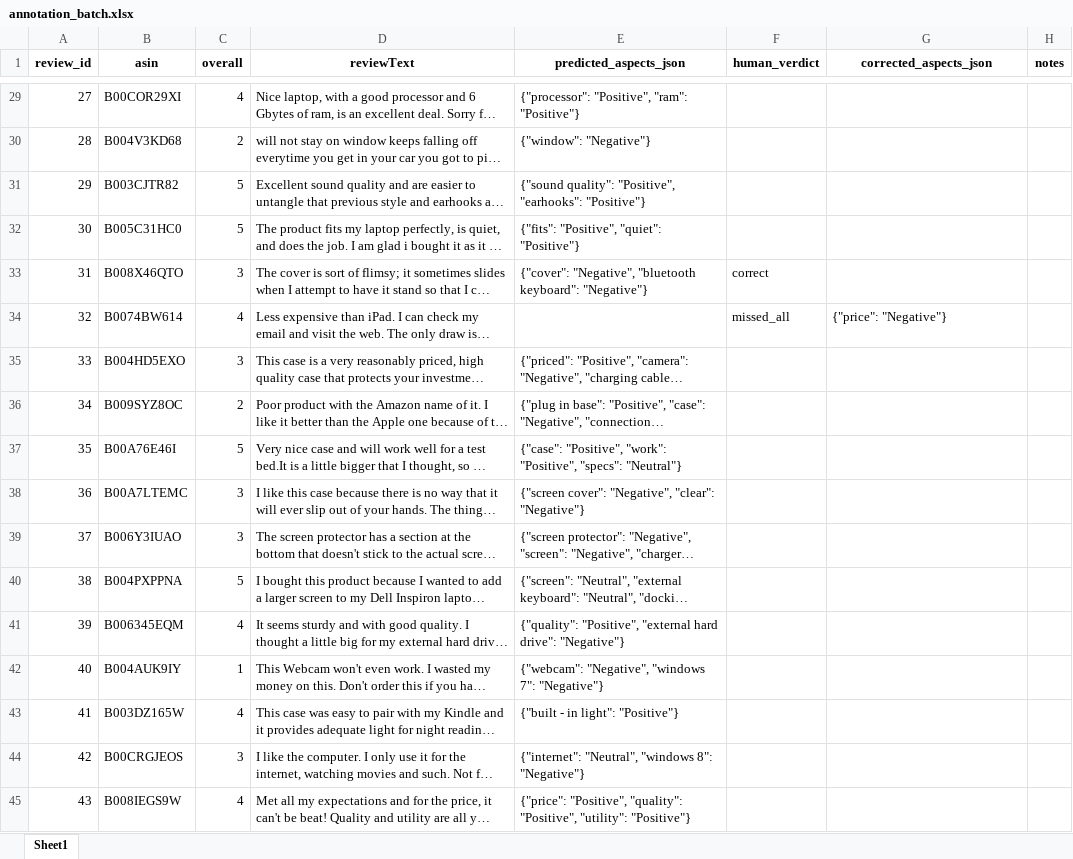
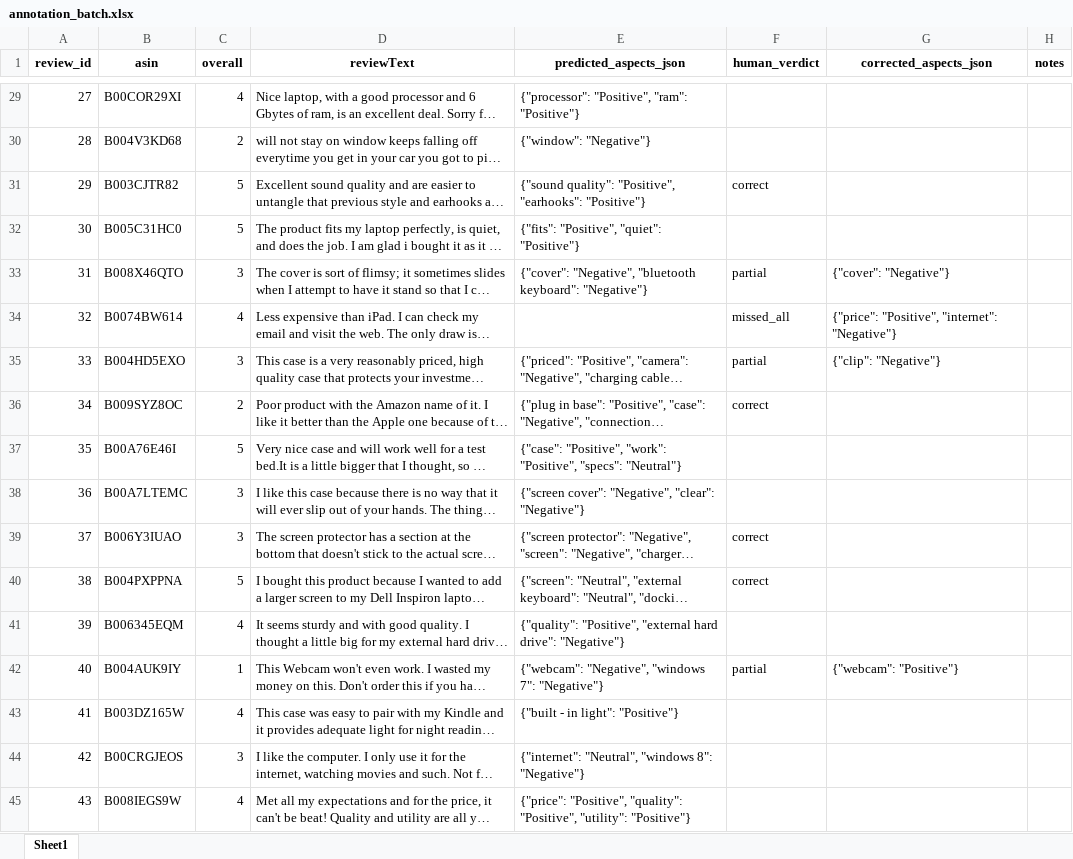
Before and after one commit to 10urok10/amazon-review-absa-insight, an Excel workbook: annotation_batch.xlsx, sheet Sheet1, drawn as a sheet; only a part is shown, gaps mark what is left out; long unchanged cells end in …; values as stored, in another font and other column widths than the file's, no borders; the diff covers the shown part only; the diff names each change by its address in the sheet, - before the commit and + after, or states it on an @@ line.

Commit message:
Gold-standard eval: 100/200 rows annotated, stopped here by decision
The prior 33-row state was discarded and re-annotated from scratch.
100/200 rows are done (76 correct, 13 partial, 10 missed_all, 1 no_aspect);
the user decided not to continue to the full 200 and to use this as the
practical reference instead.

Important caveat baked into the PARTIAL/EXPLORATORY label on this report:
annotate_cli.py annotates lowest-model-confidence-first, so this 100 is
not a random half -- it's systematically the model's hardest cases. The
remaining unannotated 100 are higher-confidence (likely easier), so these
numbers plausibly understate pyabsa's true accuracy on the full stratified
sample, not overstate it.

Aspect extraction: P=0.878, R=0.897, F1=0.887 (95% CI via bootstrap).
Sentiment accuracy given a correctly-extracted aspect: 0.986 -- the
dominant error source is extraction, not polarity classification. Notable
per-star pattern: 3- and 5-star reviews show markedly lower extraction
P/R (~0.69-0.73) than 1/2/4-star (~0.87-0.98).

```diff
--- a/annotation_batch.xlsx (sheet Sheet1)
+++ b/annotation_batch.xlsx (sheet Sheet1)
-F31 (human_verdict): (empty)
+F31 (human_verdict): correct
-F33 (human_verdict): correct
+F33 (human_verdict): partial
-G33 (corrected_aspects_json): (empty)
+G33 (corrected_aspects_json): {"cover": "Negative"}
-G34 (corrected_aspects_json): {"price": "Negative"}
+G34 (corrected_aspects_json): {"price": "Positive", "internet": "Negative"}
-F35 (human_verdict): (empty)
+F35 (human_verdict): partial
-G35 (corrected_aspects_json): (empty)
+G35 (corrected_aspects_json): {"clip": "Negative"}
-F36 (human_verdict): (empty)
+F36 (human_verdict): correct
-F39:F40 (human_verdict): (empty)
+F39:F40 (human_verdict): correct
-F42 (human_verdict): (empty)
+F42 (human_verdict): partial
-G42 (corrected_aspects_json): (empty)
+G42 (corrected_aspects_json): {"webcam": "Positive"}
```
Also changed, not shown: 84 edited cells elsewhere in this sheet, 2 other files.
